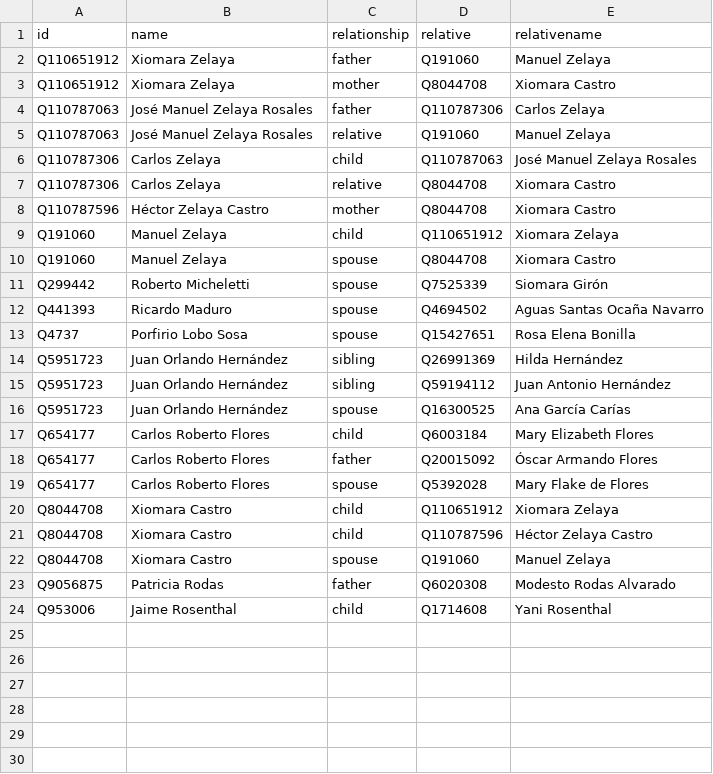
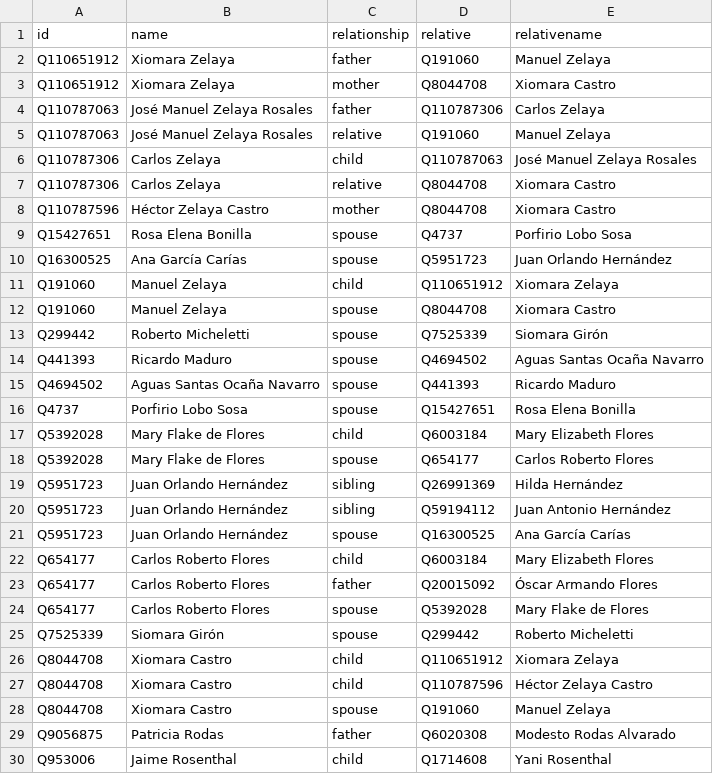
Before and after one commit to every-politician-scrapers/honduras-ministers, a CSV file: html/family.csv, drawn as a sheet; the diff names each change by its address in the sheet, - before the commit and + after, or states it on an @@ line.

```diff
--- a/html/family.csv
+++ b/html/family.csv
+row 9: Q15427651 | Rosa Elena Bonilla | spouse | Q4737 | Porfirio Lobo Sosa
+row 10: Q16300525 | Ana García Carías | spouse | Q5951723 | Juan Orlando Hernández
+row 15: Q4694502 | Aguas Santas Ocaña Navarro | spouse | Q441393 | Ricardo Maduro
+row 17: Q5392028 | Mary Flake de Flores | child | Q6003184 | Mary Elizabeth Flores
+row 18: Q5392028 | Mary Flake de Flores | spouse | Q654177 | Carlos Roberto Flores
+row 25: Q7525339 | Siomara Girón | spouse | Q299442 | Roberto Micheletti
```
Also changed, not shown: html/holders21.csv.
